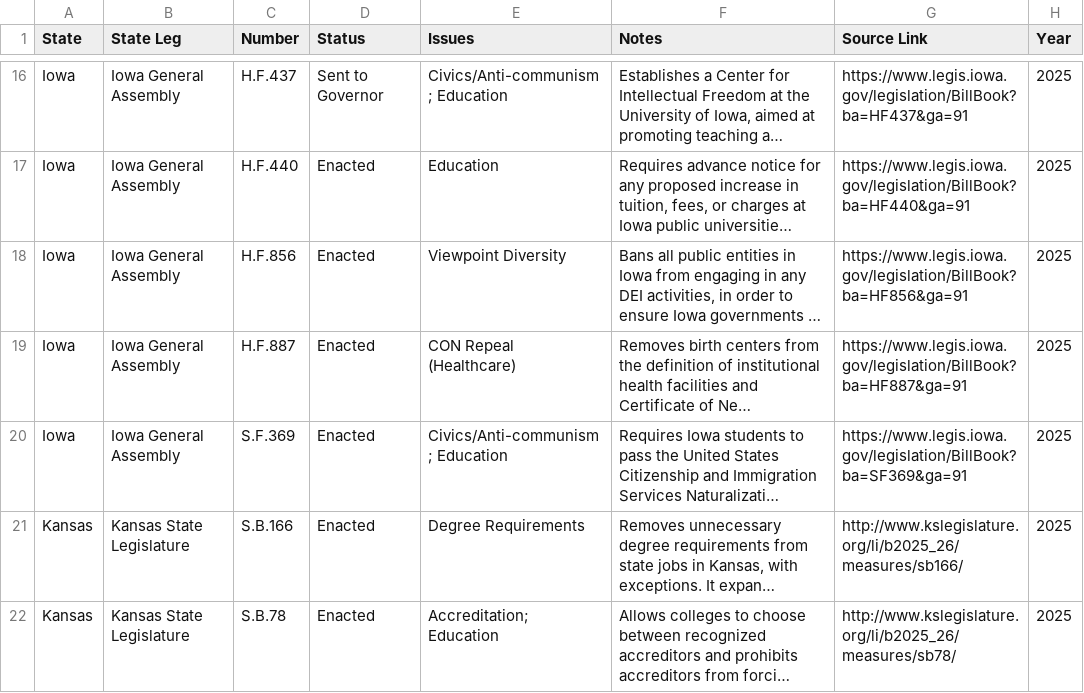
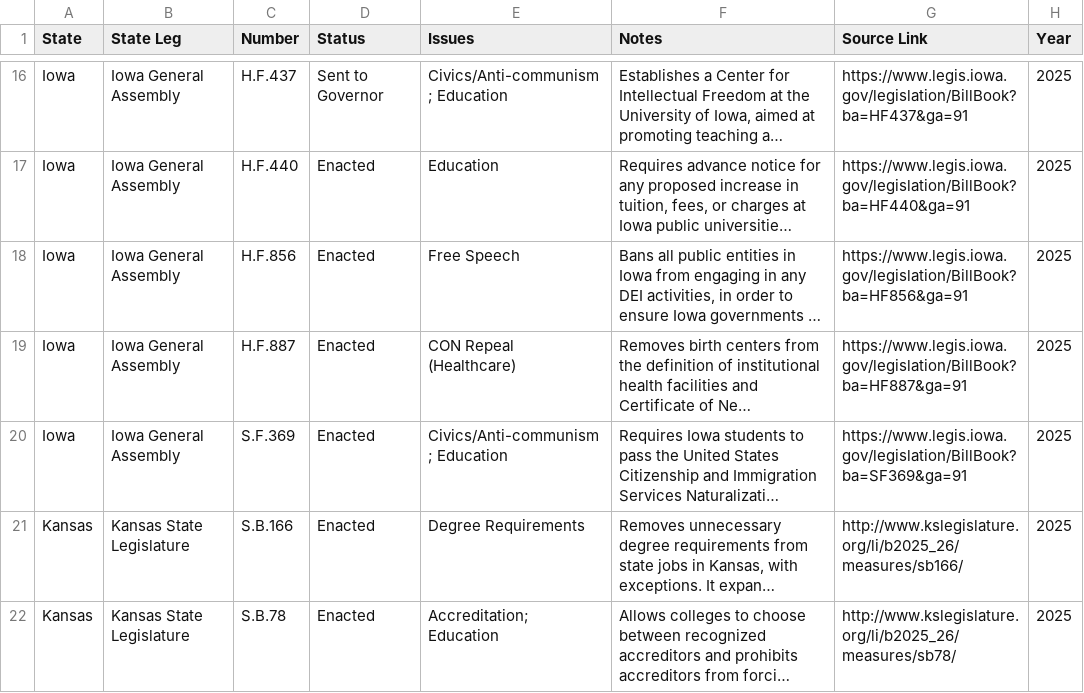
Before and after one commit to fletchercicero/cicero-policy-map, a CSV file: allBills.csv, drawn as a sheet; only a part is shown, gaps mark what is left out; long unchanged cells end in …; the diff covers the shown part only; the diff names each change by its address in the sheet, - before the commit and + after, or states it on an @@ line.

Commit message:
comm

```diff
--- a/allBills.csv
+++ b/allBills.csv
-E18 (Issues): Viewpoint Diversity
+E18 (Issues): Free Speech
```
Also changed, not shown: 8 edited cells elsewhere in this file.
